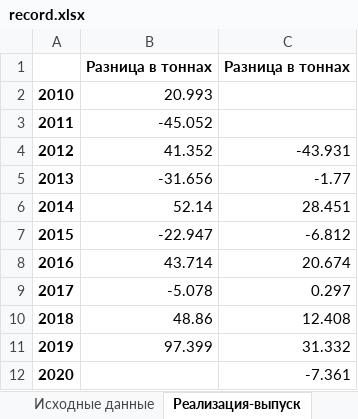
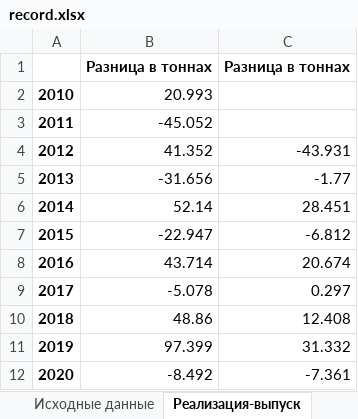
Before and after one commit to alex-markov-creator/tendency, an Excel workbook: Indicators/Indicators_Process_B_7_7_and_B_7_5/files/record.xlsx, sheet Реализация-выпуск, drawn as a sheet; values as stored, in another font and other column widths than the file's, no borders; the diff names each change by its address in the sheet, - before the commit and + after, or states it on an @@ line.

```diff
--- a/Indicators/Indicators_Process_B_7_7_and_B_7_5/files/record.xlsx (sheet Реализация-выпуск)
+++ b/Indicators/Indicators_Process_B_7_7_and_B_7_5/files/record.xlsx (sheet Реализация-выпуск)
-B12: (empty)
+B12: -8.492
```
Also changed, not shown: sheet Статистика по исходным данным, sheet Результаты корреляции, sheet Статистика по разнице, sheet Исходные данные, Indicators/Indicators_Process_B_7_2/files/record.xlsx, Indicators/Indicators_Process_B_7_3/files/record.xlsx, 44 other files.
